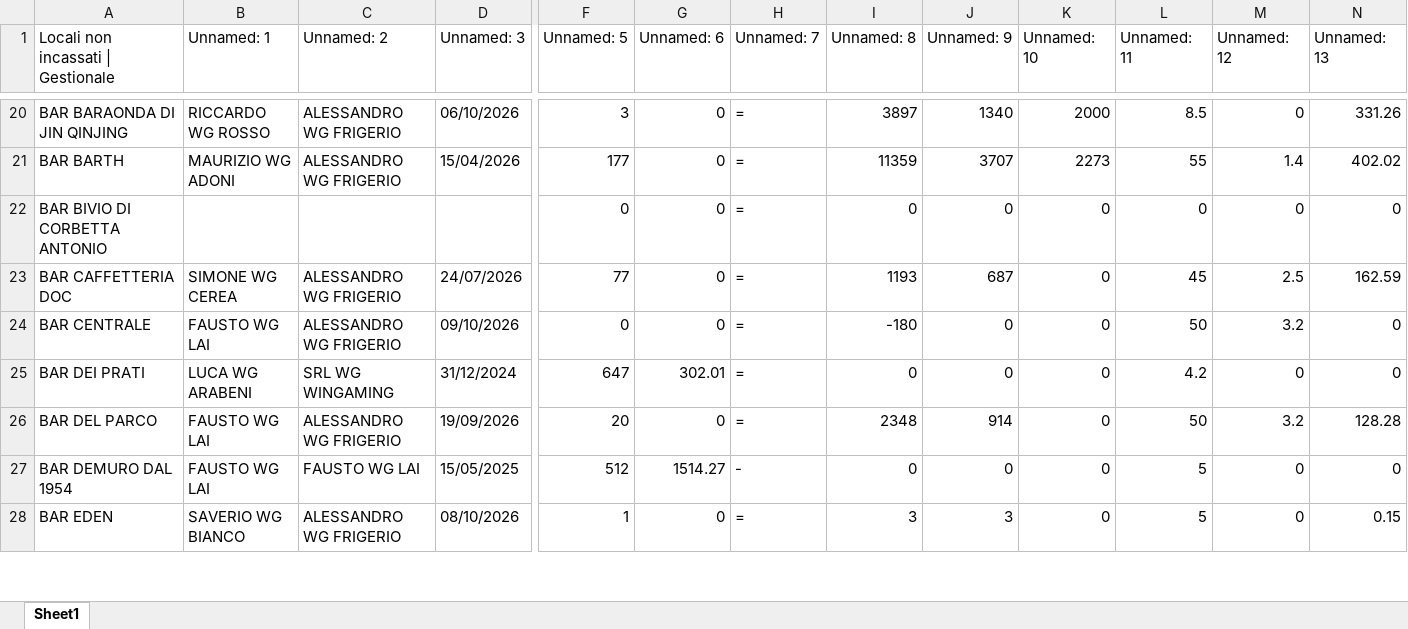
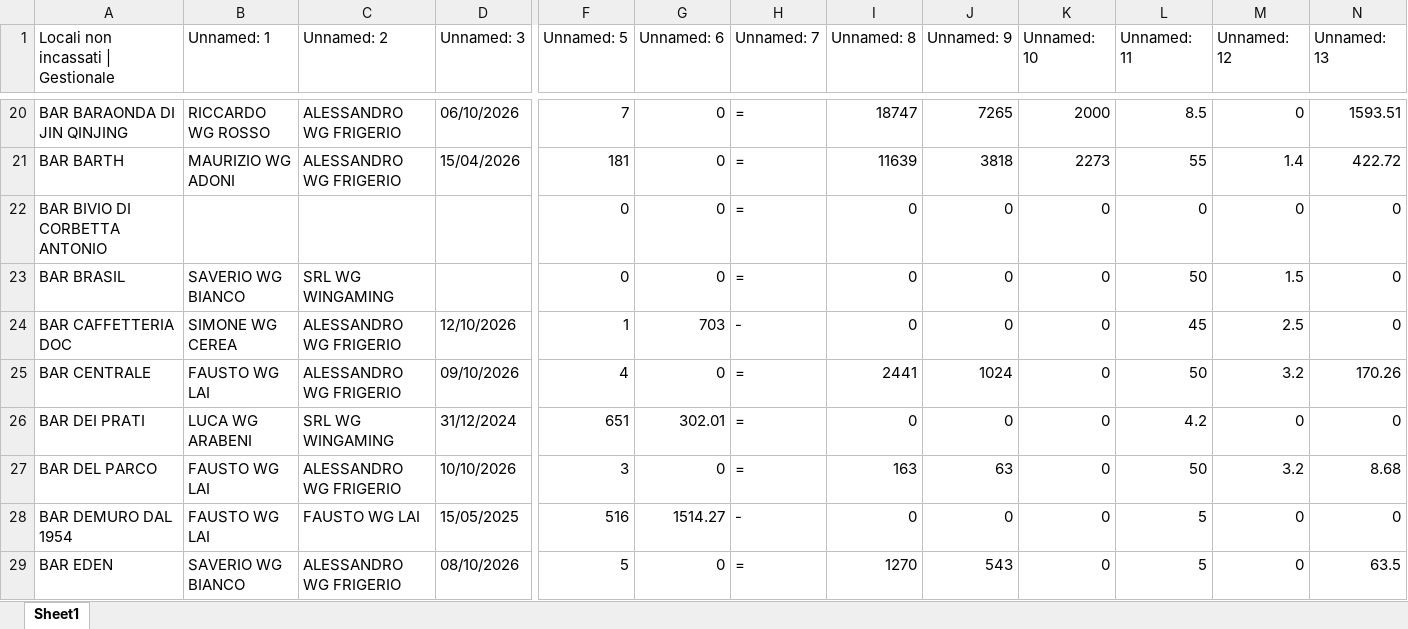
Before and after one commit to wingamingsrl/AppWG, an Excel workbook: locali_non_incassati.xlsx, sheet Sheet1, drawn as a sheet; only a part is shown, gaps mark what is left out; values as stored, in another font and other column widths than the file's, no borders; addresses are those after the commit; rows hold the shown columns only; the diff covers the shown part only; the diff names each change by its address in the sheet, - before the commit and + after, or states it on an @@ line.

```diff
--- a/locali_non_incassati.xlsx (sheet Sheet1)
+++ b/locali_non_incassati.xlsx (sheet Sheet1)
-F20 (Unnamed: 5): 3
+F20 (Unnamed: 5): 7
-I20 (Unnamed: 8): 3897
+I20 (Unnamed: 8): 18747
-J20 (Unnamed: 9): 1340
+J20 (Unnamed: 9): 7265
-N20 (Unnamed: 13): 331.26
+N20 (Unnamed: 13): 1593.51
-F21 (Unnamed: 5): 177
+F21 (Unnamed: 5): 181
-I21 (Unnamed: 8): 11359
+I21 (Unnamed: 8): 11639
-J21 (Unnamed: 9): 3707
+J21 (Unnamed: 9): 3818
-N21 (Unnamed: 13): 402.02
+N21 (Unnamed: 13): 422.72
+row 23: BAR BRASIL | SAVERIO WG BIANCO | SRL WG WINGAMING |  | 0 | 0 | = | 0 | 0 | 0 | 50 | 1.5 | 0
-D24 (Unnamed: 3): 24/07/2026
+D24 (Unnamed: 3): 12/10/2026
-F24 (Unnamed: 5): 77
+F24 (Unnamed: 5): 1
-G24 (Unnamed: 6): 0
+G24 (Unnamed: 6): 703
-H24 (Unnamed: 7): =
+H24 (Unnamed: 7): -
-I24 (Unnamed: 8): 1193
+I24 (Unnamed: 8): 0
-J24 (Unnamed: 9): 687
+J24 (Unnamed: 9): 0
-N24 (Unnamed: 13): 162.59
+N24 (Unnamed: 13): 0
-F25 (Unnamed: 5): 0
+F25 (Unnamed: 5): 4
-I25 (Unnamed: 8): -180
+I25 (Unnamed: 8): 2441
-J25 (Unnamed: 9): 0
+J25 (Unnamed: 9): 1024
-N25 (Unnamed: 13): 0
+N25 (Unnamed: 13): 170.26
-F26 (Unnamed: 5): 647
+F26 (Unnamed: 5): 651
-D27 (Unnamed: 3): 19/09/2026
+D27 (Unnamed: 3): 10/10/2026
-F27 (Unnamed: 5): 20
+F27 (Unnamed: 5): 3
-I27 (Unnamed: 8): 2348
+I27 (Unnamed: 8): 163
-J27 (Unnamed: 9): 914
+J27 (Unnamed: 9): 63
-N27 (Unnamed: 13): 128.28
+N27 (Unnamed: 13): 8.68
-F28 (Unnamed: 5): 512
+F28 (Unnamed: 5): 516
-F29 (Unnamed: 5): 1
+F29 (Unnamed: 5): 5
-I29 (Unnamed: 8): 3
+I29 (Unnamed: 8): 1270
-J29 (Unnamed: 9): 3
+J29 (Unnamed: 9): 543
-N29 (Unnamed: 13): 0.15
+N29 (Unnamed: 13): 63.5
```
Also changed, not shown: 1 removed row and 724 edited cells elsewhere in this sheet.
